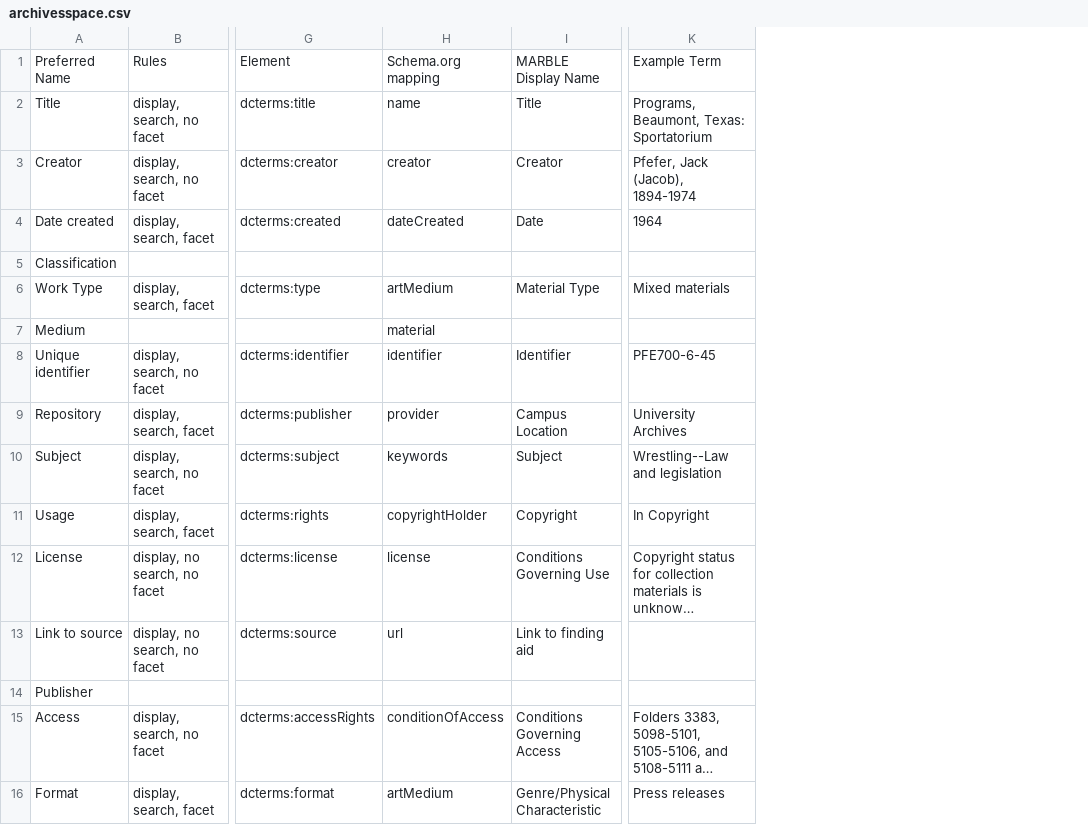
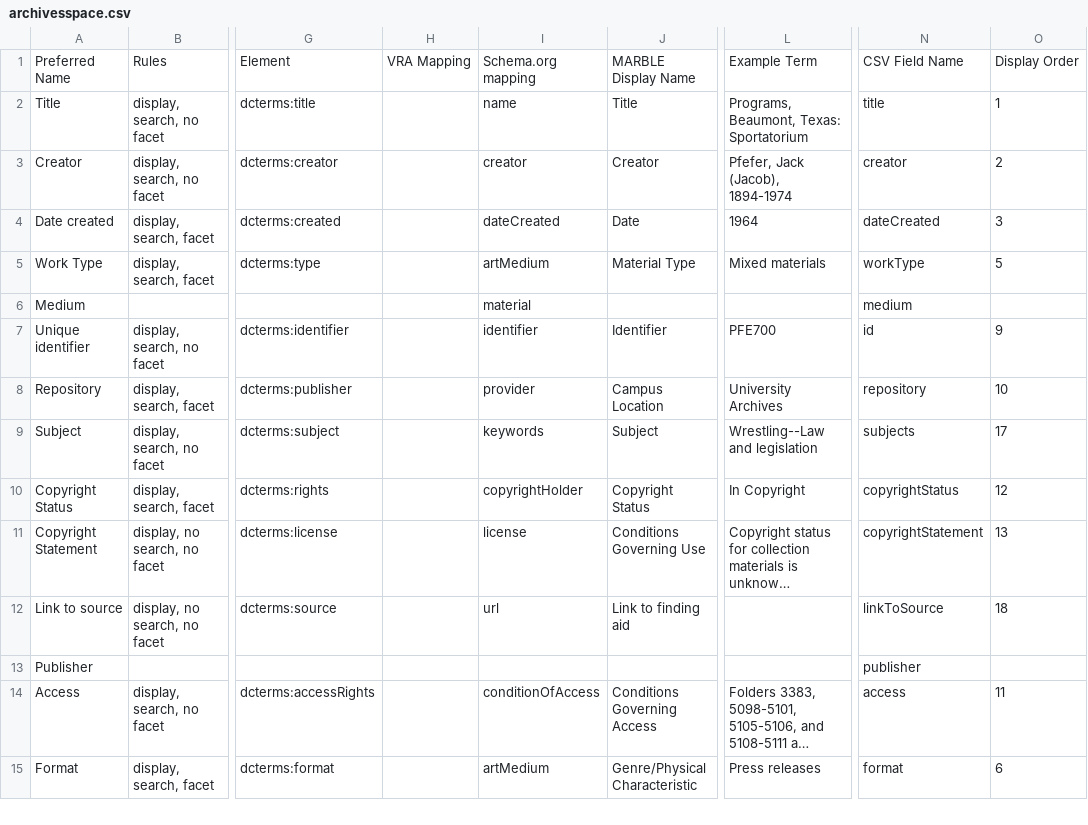
Before and after one commit to ndlib/marble-manifest-pipeline, a CSV file: process_manifest/archivesspace.csv, drawn as a sheet; only a part is shown, gaps mark what is left out; long unchanged cells end in …; removed rows and columns are numbered as before the commit, all else as after; rows hold the shown columns only; the diff covers the shown part only; the diff names each change by its address in the sheet, - before the commit and + after, or states it on an @@ line.

```diff
--- a/process_manifest/archivesspace.csv
+++ b/process_manifest/archivesspace.csv
+column H, row 1: VRA Mapping
+column N, rows 1-15: CSV Field Name | title | creator | dateCreated | workType | medium | id | repository | subjects | copyrightStatus | copyrightStatement | linkToSource | publisher | access | format
+column O, rows 1-15: Display Order | 1 | 2 | 3 | 5 |  | 9 | 10 | 17 | 12 | 13 | 18 |  | 11 | 6
-row 5: Classification
-L7: PFE700-6-45
+L7: PFE700
-A10: Usage
+A10: Copyright Status
-J10: Copyright
+J10: Copyright Status
-A11: License
+A11: Copyright Statement
```
Also changed, not shown: 1 added row, 1 removed row and 4 edited cells elsewhere in this file, process_manifest/aleph.csv, process_manifest/embark.csv, 5 other files.
